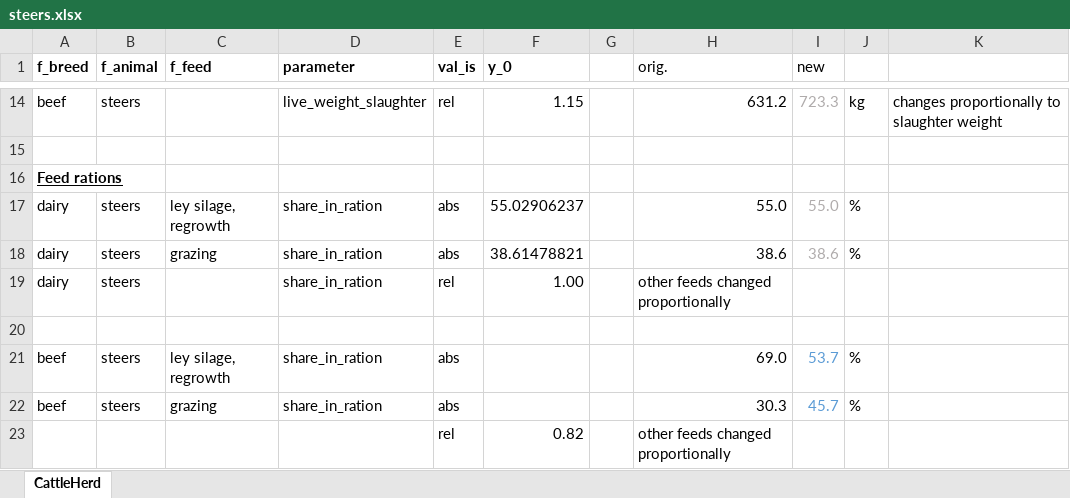
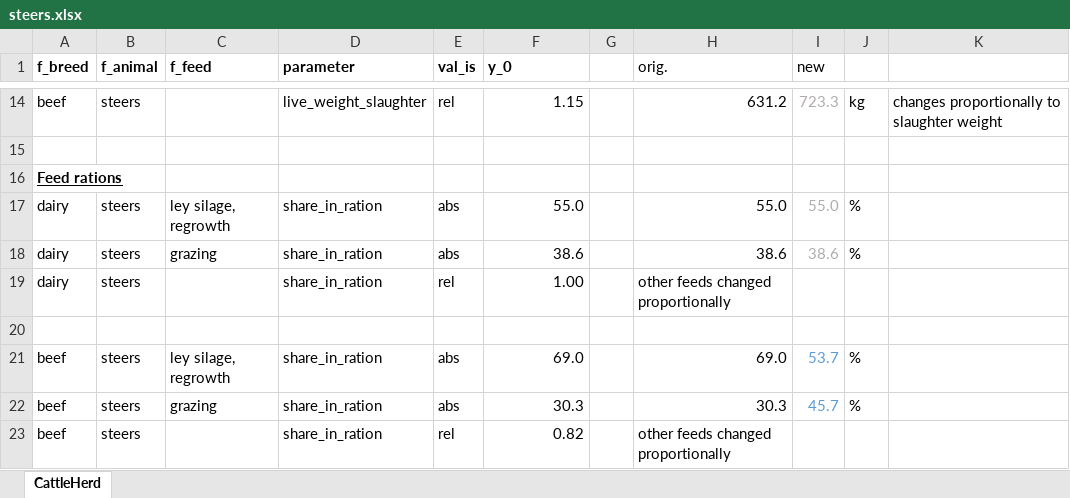
Before and after one commit to karlssonjo/seminatgrass, an Excel workbook: scenarios/steers.xlsx, sheet CattleHerd, drawn as a sheet; only a part is shown, gaps mark what is left out; values as stored, in another font and other column widths than the file's, no borders; the diff names each change by its address in the sheet, - before the commit and + after, or states it on an @@ line.

```diff
--- a/scenarios/steers.xlsx (sheet CattleHerd)
+++ b/scenarios/steers.xlsx (sheet CattleHerd)
-F17 (y_0): 55.02906237
+F17 (y_0): 55.0
-F18 (y_0): 38.61478821
+F18 (y_0): 38.6
-F21 (y_0): (empty)
+F21 (y_0): 69.0
-F22 (y_0): (empty)
+F22 (y_0): 30.3
-A23 (f_breed): (empty)
+A23 (f_breed): beef
-B23 (f_animal): (empty)
+B23 (f_animal): steers
-D23 (parameter): (empty)
+D23 (parameter): share_in_ration
```
Also changed, not shown: scenarios/CUL_COWS.xlsx, scenarios/CULandDRY_COWS.xlsx, 1 other file.
